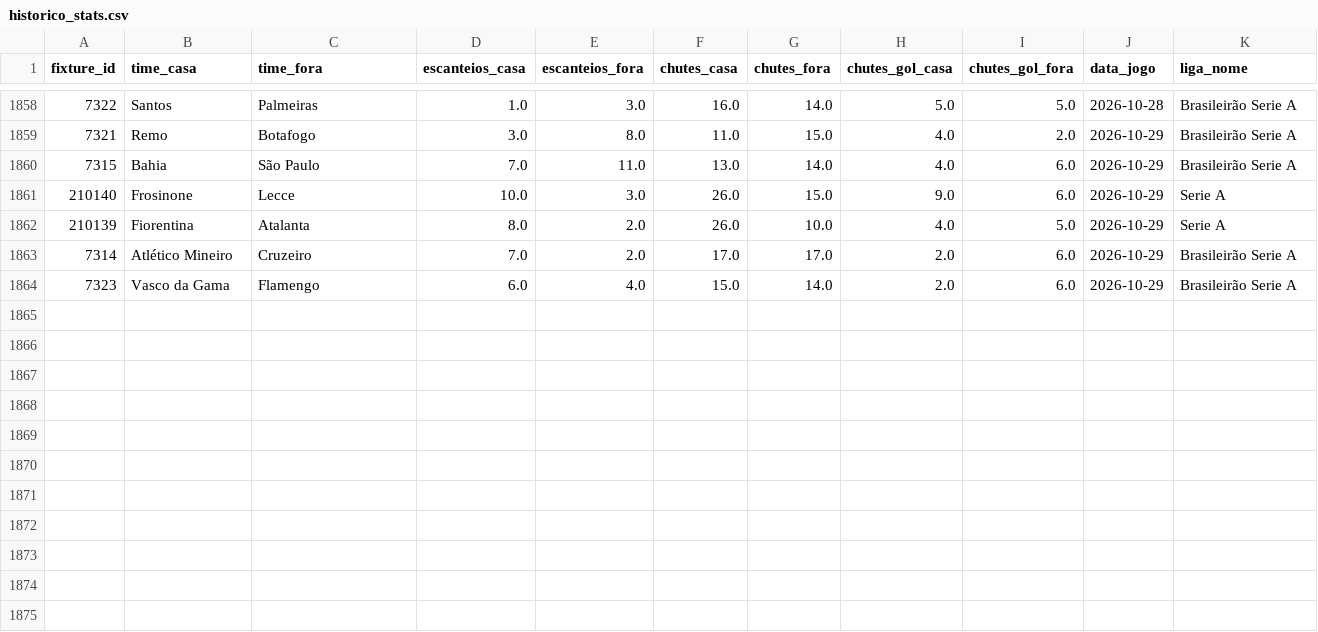
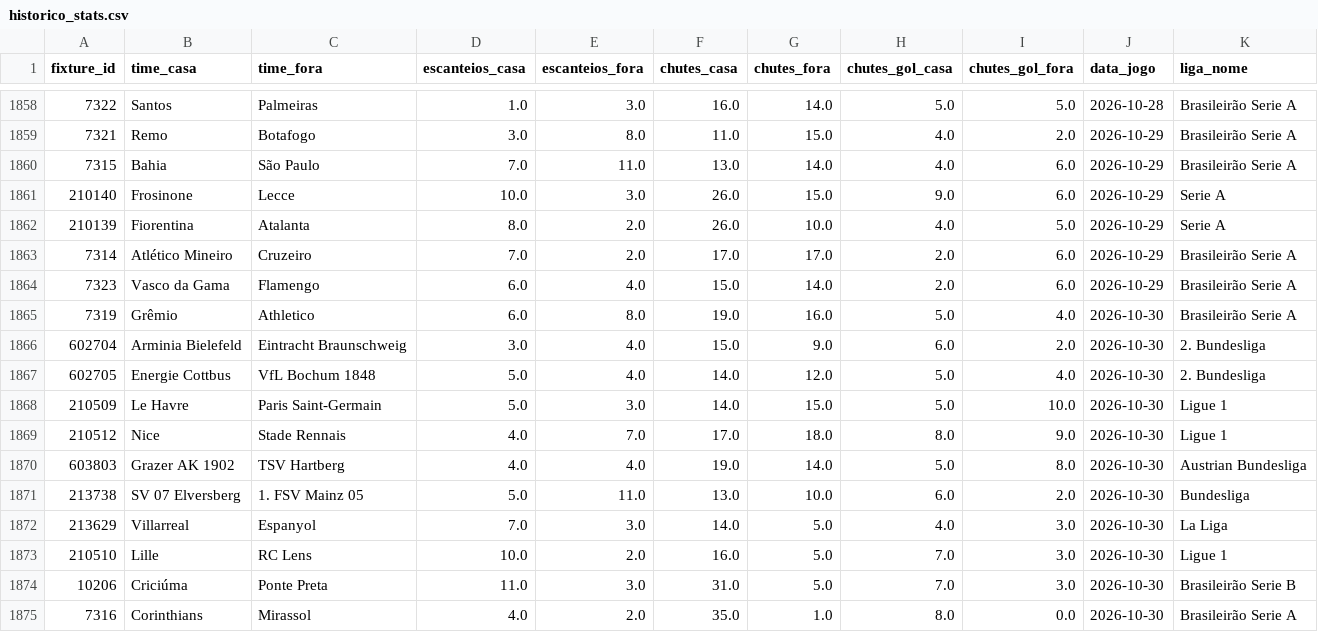
Before and after one commit to fpssmercado2025-dev/robo-analise-futebol, a CSV file: data/historico_stats.csv, drawn as a sheet; only a part is shown, gaps mark what is left out; the diff names each change by its address in the sheet, - before the commit and + after, or states it on an @@ line.

```diff
--- a/data/historico_stats.csv
+++ b/data/historico_stats.csv
+row 1865: 7319 | Grêmio | Athletico | 6.0 | 8.0 | 19.0 | 16.0 | 5.0 | 4.0 | 2026-10-30 | Brasileirão Serie A
+row 1866: 602704 | Arminia Bielefeld | Eintracht Braunschweig | 3.0 | 4.0 | 15.0 | 9.0 | 6.0 | 2.0 | 2026-10-30 | 2. Bundesliga
+row 1867: 602705 | Energie Cottbus | VfL Bochum 1848 | 5.0 | 4.0 | 14.0 | 12.0 | 5.0 | 4.0 | 2026-10-30 | 2. Bundesliga
+row 1868: 210509 | Le Havre | Paris Saint-Germain | 5.0 | 3.0 | 14.0 | 15.0 | 5.0 | 10.0 | 2026-10-30 | Ligue 1
+row 1869: 210512 | Nice | Stade Rennais | 4.0 | 7.0 | 17.0 | 18.0 | 8.0 | 9.0 | 2026-10-30 | Ligue 1
+row 1870: 603803 | Grazer AK 1902 | TSV Hartberg | 4.0 | 4.0 | 19.0 | 14.0 | 5.0 | 8.0 | 2026-10-30 | Austrian Bundesliga
+row 1871: 213738 | SV 07 Elversberg | 1. FSV Mainz 05 | 5.0 | 11.0 | 13.0 | 10.0 | 6.0 | 2.0 | 2026-10-30 | Bundesliga
+row 1872: 213629 | Villarreal | Espanyol | 7.0 | 3.0 | 14.0 | 5.0 | 4.0 | 3.0 | 2026-10-30 | La Liga
+row 1873: 210510 | Lille | RC Lens | 10.0 | 2.0 | 16.0 | 5.0 | 7.0 | 3.0 | 2026-10-30 | Ligue 1
+row 1874: 10206 | Criciúma | Ponte Preta | 11.0 | 3.0 | 31.0 | 5.0 | 7.0 | 3.0 | 2026-10-30 | Brasileirão Serie B
+row 1875: 7316 | Corinthians | Mirassol | 4.0 | 2.0 | 35.0 | 1.0 | 8.0 | 0.0 | 2026-10-30 | Brasileirão Serie A
```
Also changed, not shown: 1 other file.
